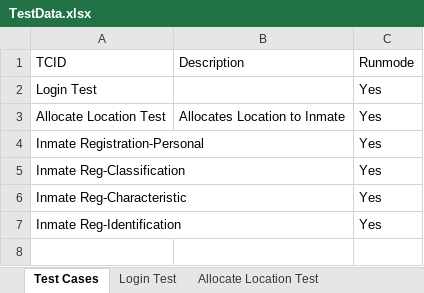
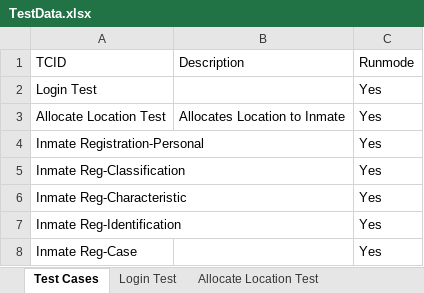
Before and after one commit to Pragmatic-Test-Lab/PIMS, an Excel workbook: src/com/ptl/data/TestData.xlsx, sheet Test Cases, drawn as a sheet; values as stored, in another font and other column widths than the file's, no borders; the diff names each change by its address in the sheet, - before the commit and + after, or states it on an @@ line.

Commit message:
case details

```diff
--- a/src/com/ptl/data/TestData.xlsx (sheet Test Cases)
+++ b/src/com/ptl/data/TestData.xlsx (sheet Test Cases)
+row 8: Inmate Reg-Case |  | Yes
```
Also changed, not shown: other sheet tabs, 16 other files.
